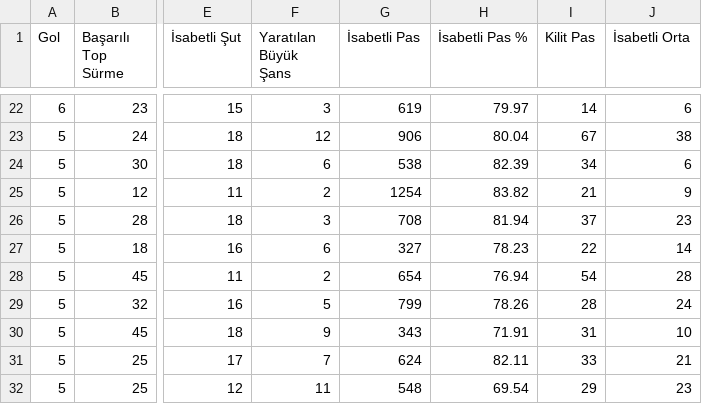
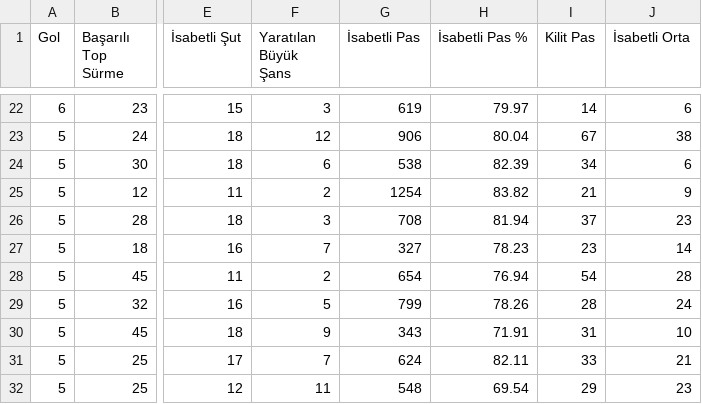
Before and after one commit to scatterradarcsv/csv_scatter_radar_total, a CSV file: midfielders.csv, drawn as a sheet; only a part is shown, gaps mark what is left out; the diff names each change by its address in the sheet, - before the commit and + after, or states it on an @@ line.

Commit message:
Updated midfielders.csv

```diff
--- a/midfielders.csv
+++ b/midfielders.csv
-F27 (Yaratılan Büyük Şans): 6
+F27 (Yaratılan Büyük Şans): 7
-I27 (Kilit Pas): 22
+I27 (Kilit Pas): 23
```
